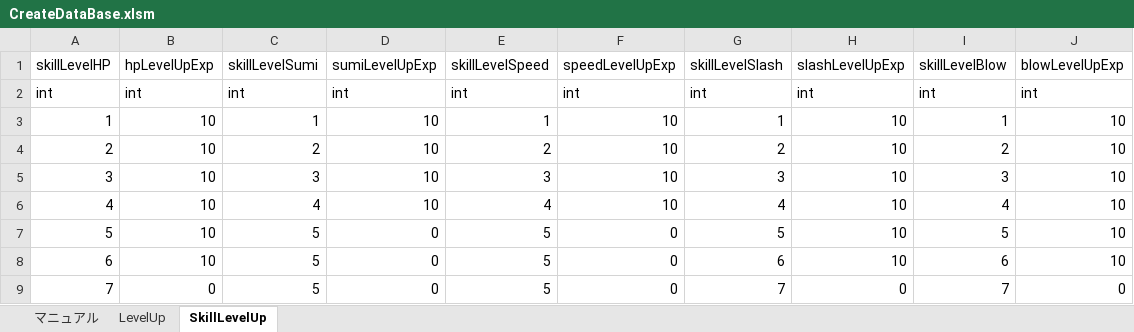
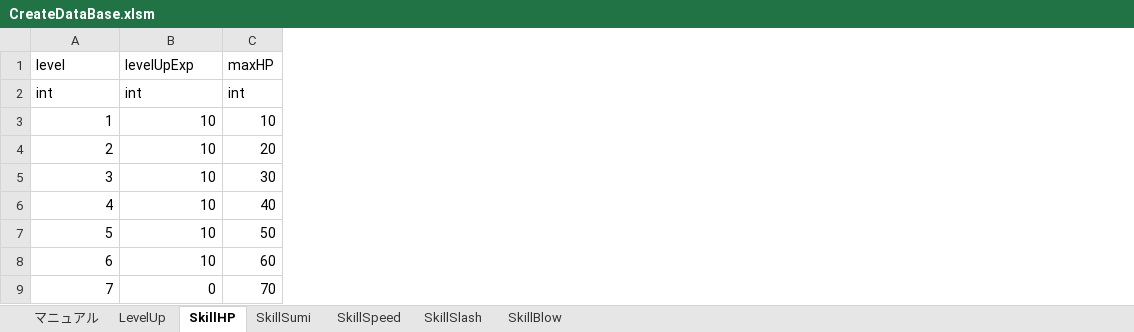
Before and after one commit to asaburo3983/CreateDatabaseTool, an Excel workbook: Excel/CreateDataBase.xlsm, sheet SkillHP, drawn as a sheet; values as stored, in another font and other column widths than the file's, no borders; removed rows and columns are numbered as before the commit, all else as after; the diff names each change by its address in the sheet, - before the commit and + after, or states it on an @@ line.

```diff
--- a/Excel/CreateDataBase.xlsm (sheet SkillHP)
+++ b/Excel/CreateDataBase.xlsm (sheet SkillHP)
-sheet tab: SkillLevelUp
+sheet tab: SkillHP
+sheet tab: SkillSumi
+sheet tab: SkillSpeed
+sheet tab: SkillSlash
+sheet tab: SkillBlow
-column C, rows 2-9: int | 1 | 2 | 3 | 4 | 5 | 5 | 5
-column D, rows 2-9: int | 10 | 10 | 10 | 10 | 0 | 0 | 0
-column E, rows 2-9: int | 1 | 2 | 3 | 4 | 5 | 5 | 5
-column F, rows 2-9: int | 10 | 10 | 10 | 10 | 0 | 0 | 0
-column G, rows 2-9: int | 1 | 2 | 3 | 4 | 5 | 6 | 7
-column H, rows 2-9: int | 10 | 10 | 10 | 10 | 10 | 10 | 0
-column I, rows 2-9: int | 1 | 2 | 3 | 4 | 5 | 6 | 7
-column J, rows 2-9: int | 10 | 10 | 10 | 10 | 10 | 10 | 0
+column C, rows 2-9: int | 10 | 20 | 30 | 40 | 50 | 60 | 70
-row 1: skillLevelHP | hpLevelUpExp | skillLevelSumi | sumiLevelUpExp | skillLevelSpeed | speedLevelUpExp | skillLevelSlash | slashLevelUpExp | skillLevelBlow | blowLevelUpExp
+row 1: level | levelUpExp | maxHP
```
